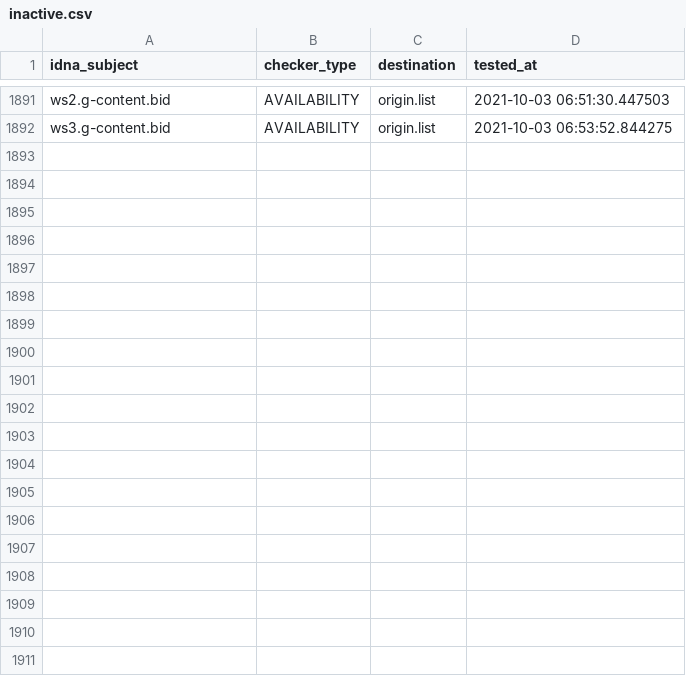
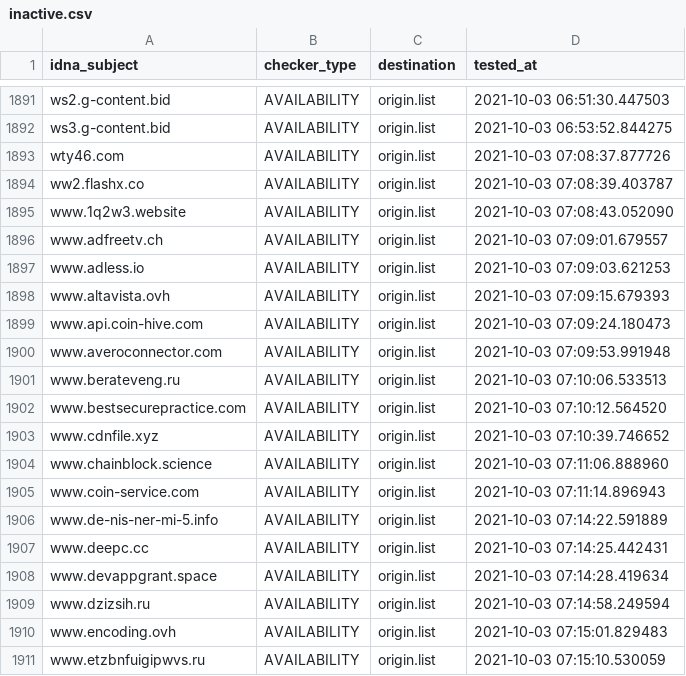
Before and after one commit to dead-hosts/CoinBlockersLists-hosts_browser_git_ZeroDot1, a CSV file: .pyfunceble/inactive.csv, drawn as a sheet; only a part is shown, gaps mark what is left out; the diff covers the shown part only.

Commit message:
[Autosave][Dead-Hosts::CoinBlockersLists-hosts_browser_git_ZeroDot1]
o9R_TcGUrmCwzXI-qRi8kkhE

```diff
--- a/.pyfunceble/inactive.csv
+++ b/.pyfunceble/inactive.csv
@@ -1892 +1892,20 @@ ws2.g-content.bid,AVAILABILITY,origin.list,2021-10-03 06:51:30.447503
 ws3.g-content.bid,AVAILABILITY,origin.list,2021-10-03 06:53:52.844275
+wty46.com,AVAILABILITY,origin.list,2021-10-03 07:08:37.877726
+ww2.flashx.co,AVAILABILITY,origin.list,2021-10-03 07:08:39.403787
+www.1q2w3.website,AVAILABILITY,origin.list,2021-10-03 07:08:43.052090
+www.adfreetv.ch,AVAILABILITY,origin.list,2021-10-03 07:09:01.679557
+www.adless.io,AVAILABILITY,origin.list,2021-10-03 07:09:03.621253
+www.altavista.ovh,AVAILABILITY,origin.list,2021-10-03 07:09:15.679393
+www.api.coin-hive.com,AVAILABILITY,origin.list,2021-10-03 07:09:24.180473
+www.averoconnector.com,AVAILABILITY,origin.list,2021-10-03 07:09:53.991948
+www.berateveng.ru,AVAILABILITY,origin.list,2021-10-03 07:10:06.533513
+www.bestsecurepractice.com,AVAILABILITY,origin.list,2021-10-03 07:10:12.564520
+www.cdnfile.xyz,AVAILABILITY,origin.list,2021-10-03 07:10:39.746652
+www.chainblock.science,AVAILABILITY,origin.list,2021-10-03 07:11:06.888960
+www.coin-service.com,AVAILABILITY,origin.list,2021-10-03 07:11:14.896943
+www.de-nis-ner-mi-5.info,AVAILABILITY,origin.list,2021-10-03 07:14:22.591889
+www.deepc.cc,AVAILABILITY,origin.list,2021-10-03 07:14:25.442431
+www.devappgrant.space,AVAILABILITY,origin.list,2021-10-03 07:14:28.419634
+www.dzizsih.ru,AVAILABILITY,origin.list,2021-10-03 07:14:58.249594
+www.encoding.ovh,AVAILABILITY,origin.list,2021-10-03 07:15:01.829483
+www.etzbnfuigipwvs.ru,AVAILABILITY,origin.list,2021-10-03 07:15:10.530059
```
Also changed, not shown: 16 added rows elsewhere in this file, 12 other files.
